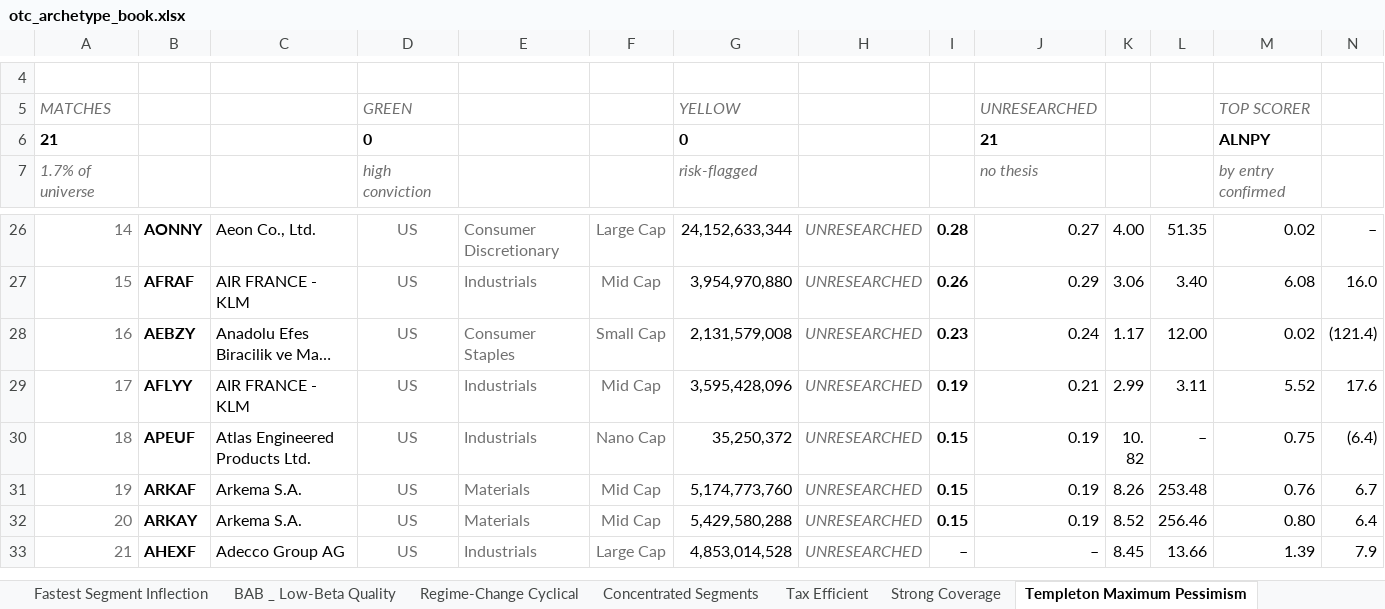
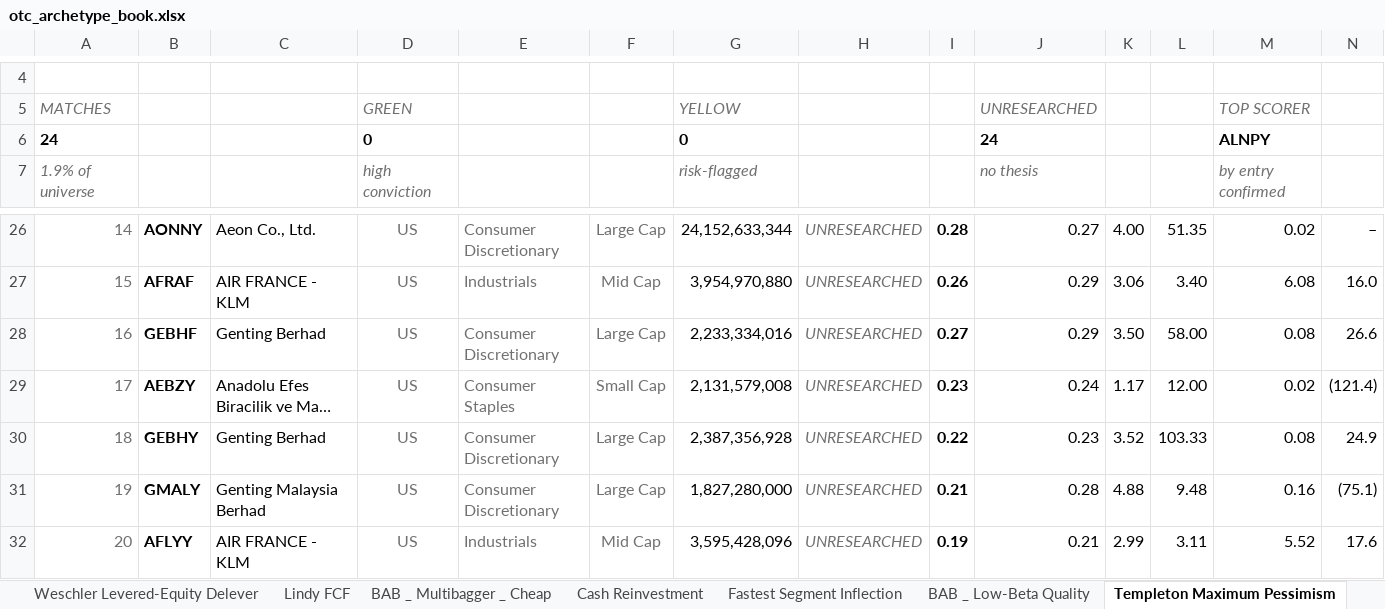
Before and after one commit to jupitersstring/cyclepapa, an Excel workbook: otc_archetype_book.xlsx, sheet Templeton Maximum Pessimism, drawn as a sheet; only a part is shown, gaps mark what is left out; the shorter side is filled out with more unchanged rows; long unchanged cells end in …; values as stored, in another font and other column widths than the file's, no borders; rows hold the shown columns only; the diff names each change by its address in the sheet, - before the commit and + after, or states it on an @@ line.

```diff
--- a/otc_archetype_book.xlsx (sheet Templeton Maximum Pessimism)
+++ b/otc_archetype_book.xlsx (sheet Templeton Maximum Pessimism)
@@ column A renumbered from row 6 down @@
-J6: 21
+J6: 24
+row 28: 16 | GEBHF | Genting Berhad | US | Consumer Discretionary | Large Cap | 2,233,334,016 | UNRESEARCHED | 0.27 | 0.29 | 3.50 | 58.00 | 0.08 | 26.6
+row 30: 18 | GEBHY | Genting Berhad | US | Consumer Discretionary | Large Cap | 2,387,356,928 | UNRESEARCHED | 0.22 | 0.23 | 3.52 | 103.33 | 0.08 | 24.9
+row 31: 19 | GMALY | Genting Malaysia Berhad | US | Consumer Discretionary | Large Cap | 1,827,280,000 | UNRESEARCHED | 0.21 | 0.28 | 4.88 | 9.48 | 0.16 | (75.1)
```
Also changed, not shown: sheet Cheap-Sales Scaling to Profit, sheet Diversified Segments, sheet Cover, sheet Regime-Change Cyclical, sheet Weschler Levered-Equity Delever, other sheet tabs, asymmetry_harvard_workbook.xlsx, asymmetry_nms_book.xlsx, 11 other files.
